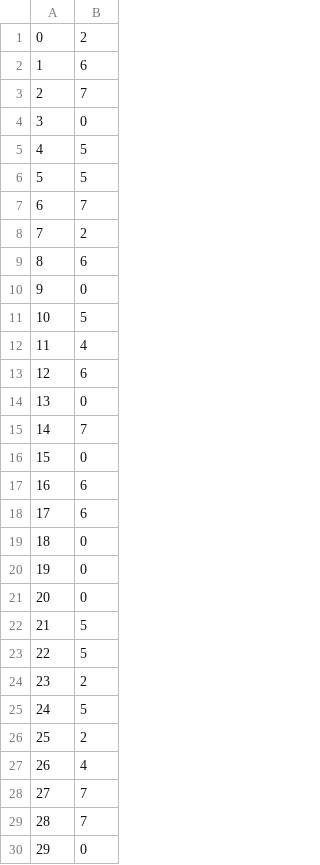
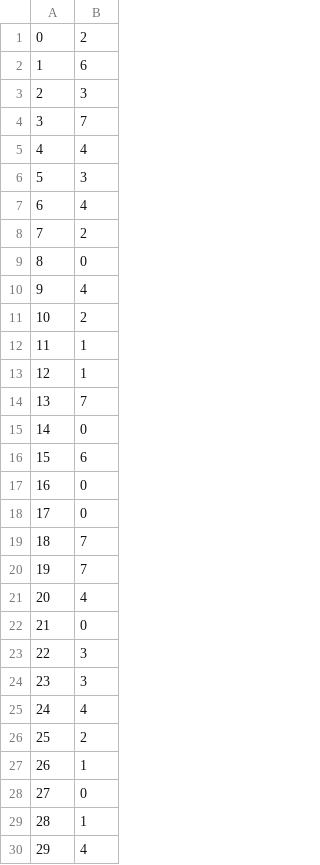
Before and after one commit to MasterMilkX/infinite-fantasy, a CSV file: clusters/zelda_1_cluster_labels.csv, drawn as a sheet; only a part is shown; the diff covers the shown part only.

```diff
--- a/clusters/zelda_1_cluster_labels.csv
+++ b/clusters/zelda_1_cluster_labels.csv
@@ -2,29 +2,29 @@
 1,6
-2,7
-3,0
-4,5
-5,5
-6,7
+2,3
+3,7
+4,4
+5,3
+6,4
 7,2
-8,6
-9,0
-10,5
-11,4
-12,6
-13,0
-14,7
-15,0
-16,6
-17,6
-18,0
-19,0
-20,0
-21,5
-22,5
-23,2
-24,5
+8,0
+9,4
+10,2
+11,1
+12,1
+13,7
+14,0
+15,6
+16,0
+17,0
+18,7
+19,7
+20,4
+21,0
+22,3
+23,3
+24,4
 25,2
-26,4
-27,7
-28,7
-29,0
+26,1
+27,0
+28,1
+29,4
```
Also changed, not shown: 23 edited cells elsewhere in this file, clusters/links_awakening_cluster_labels.csv, 12 other files.
